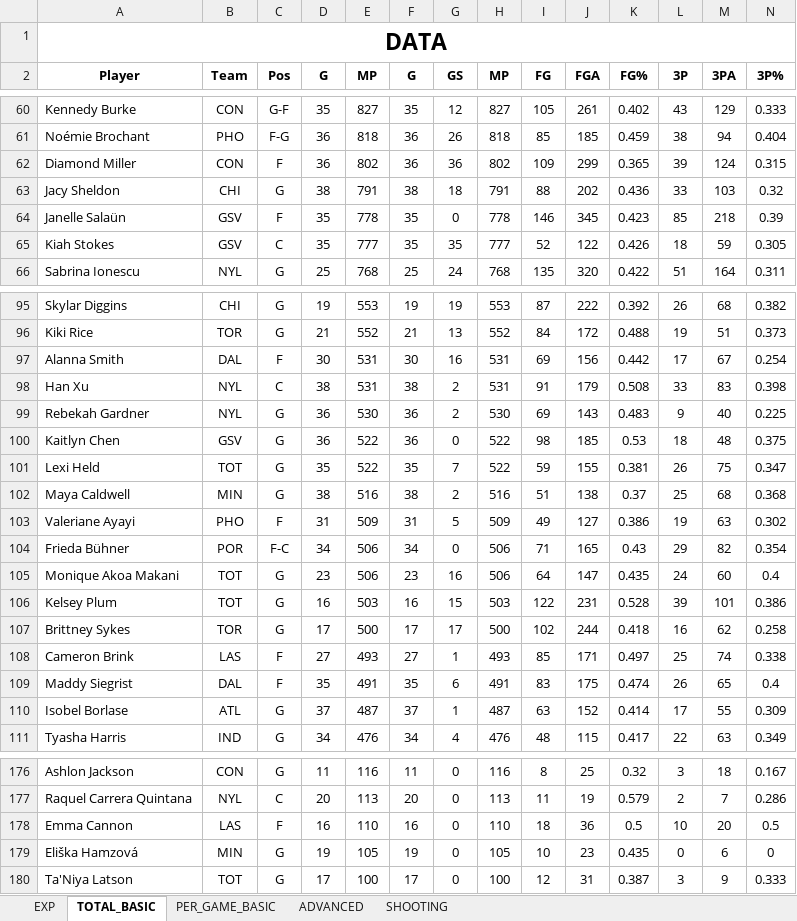
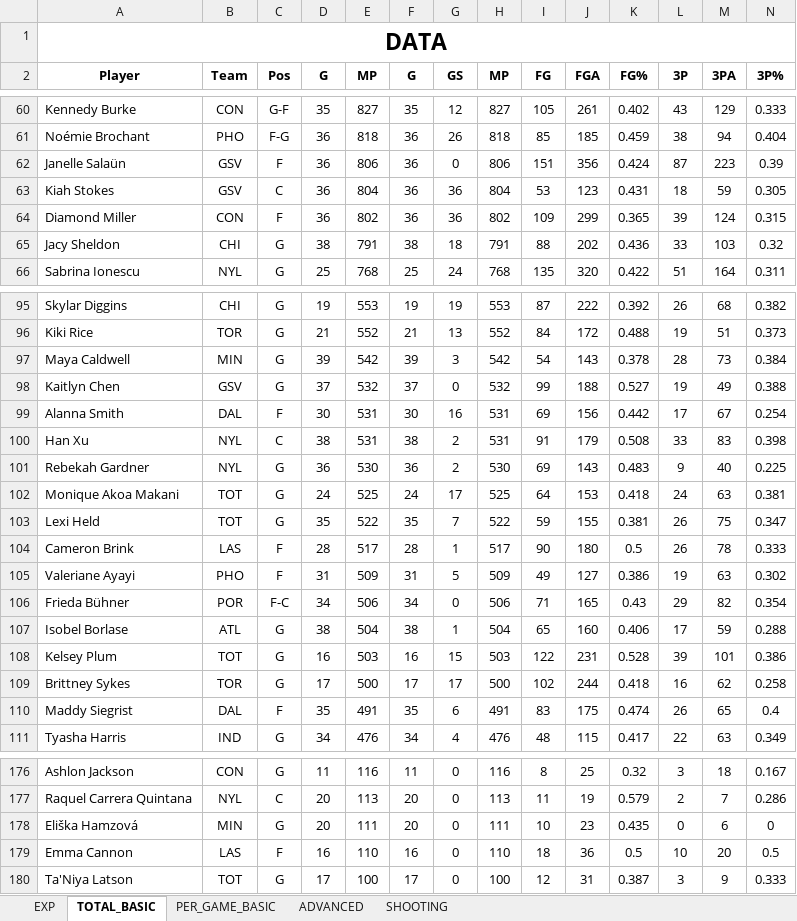
Before and after one commit to clementvg-create/WNBA_STATS_PLAYER, an Excel workbook: STATS_2026.xlsx, sheet TOTAL_BASIC, drawn as a sheet; only a part is shown, gaps mark what is left out; values as stored, in another font and other column widths than the file's, no borders; conditional formats not drawn; removed rows and columns are numbered as before the commit, all else as after; rows hold the shown columns only; the diff covers the shown part only; the diff names each change by its address in the sheet, - before the commit and + after, or states it on an @@ line.

```diff
--- a/STATS_2026.xlsx (sheet TOTAL_BASIC)
+++ b/STATS_2026.xlsx (sheet TOTAL_BASIC)
+row 62: Janelle Salaün | GSV | F | 36 | 806 | 36 | 0 | 806 | 151 | 356 | 0.424 | 87 | 223 | 0.39
+row 63: Kiah Stokes | GSV | C | 36 | 804 | 36 | 36 | 804 | 53 | 123 | 0.431 | 18 | 59 | 0.305
-row 64: Janelle Salaün | GSV | F | 35 | 778 | 35 | 0 | 778 | 146 | 345 | 0.423 | 85 | 218 | 0.39
-row 65: Kiah Stokes | GSV | C | 35 | 777 | 35 | 35 | 777 | 52 | 122 | 0.426 | 18 | 59 | 0.305
+row 97: Maya Caldwell | MIN | G | 39 | 542 | 39 | 3 | 542 | 54 | 143 | 0.378 | 28 | 73 | 0.384
+row 98: Kaitlyn Chen | GSV | G | 37 | 532 | 37 | 0 | 532 | 99 | 188 | 0.527 | 19 | 49 | 0.388
-row 100: Kaitlyn Chen | GSV | G | 36 | 522 | 36 | 0 | 522 | 98 | 185 | 0.53 | 18 | 48 | 0.375
+row 102: Monique Akoa Makani | TOT | G | 24 | 525 | 24 | 17 | 525 | 64 | 153 | 0.418 | 24 | 63 | 0.381
-row 102: Maya Caldwell | MIN | G | 38 | 516 | 38 | 2 | 516 | 51 | 138 | 0.37 | 25 | 68 | 0.368
+row 104: Cameron Brink | LAS | F | 28 | 517 | 28 | 1 | 517 | 90 | 180 | 0.5 | 26 | 78 | 0.333
-row 105: Monique Akoa Makani | TOT | G | 23 | 506 | 23 | 16 | 506 | 64 | 147 | 0.435 | 24 | 60 | 0.4
+row 107: Isobel Borlase | ATL | G | 38 | 504 | 38 | 1 | 504 | 65 | 160 | 0.406 | 17 | 59 | 0.288
-row 108: Cameron Brink | LAS | F | 27 | 493 | 27 | 1 | 493 | 85 | 171 | 0.497 | 25 | 74 | 0.338
-row 110: Isobel Borlase | ATL | G | 37 | 487 | 37 | 1 | 487 | 63 | 152 | 0.414 | 17 | 55 | 0.309
+row 178: Eliška Hamzová | MIN | G | 20 | 111 | 20 | 0 | 111 | 10 | 23 | 0.435 | 0 | 6 | 0
-row 179: Eliška Hamzová | MIN | G | 19 | 105 | 19 | 0 | 105 | 10 | 23 | 0.435 | 0 | 6 | 0
```
Also changed, not shown: 25 added rows, 25 removed rows and 65 edited cells elsewhere in this sheet, sheet ADVANCED, sheet SHOOTING, sheet PER_GAME_BASIC, formulas that keep their value.
